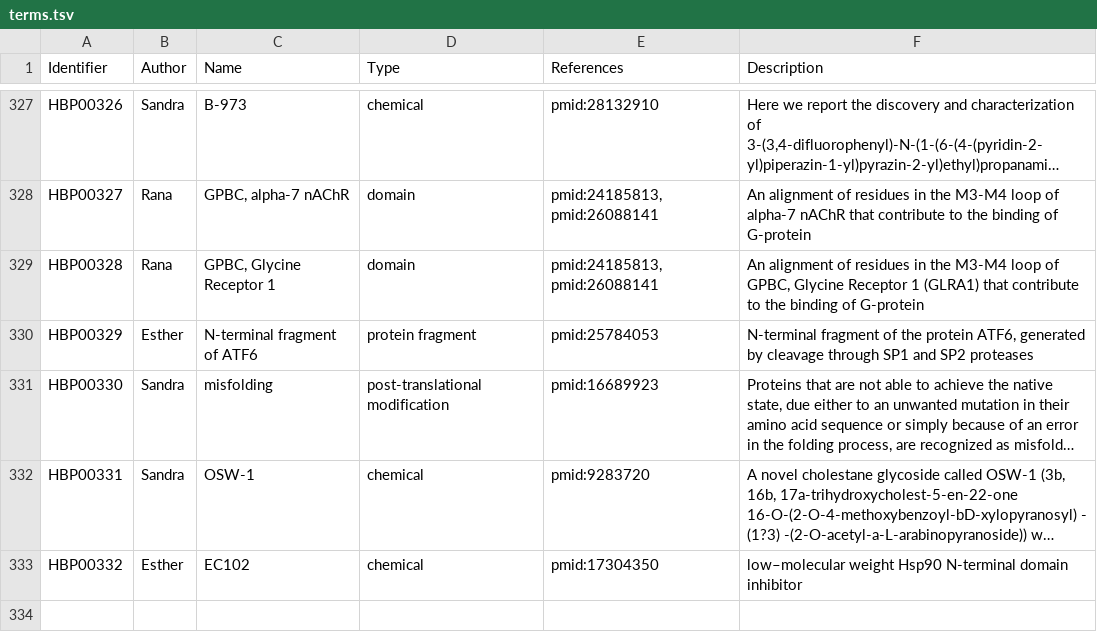
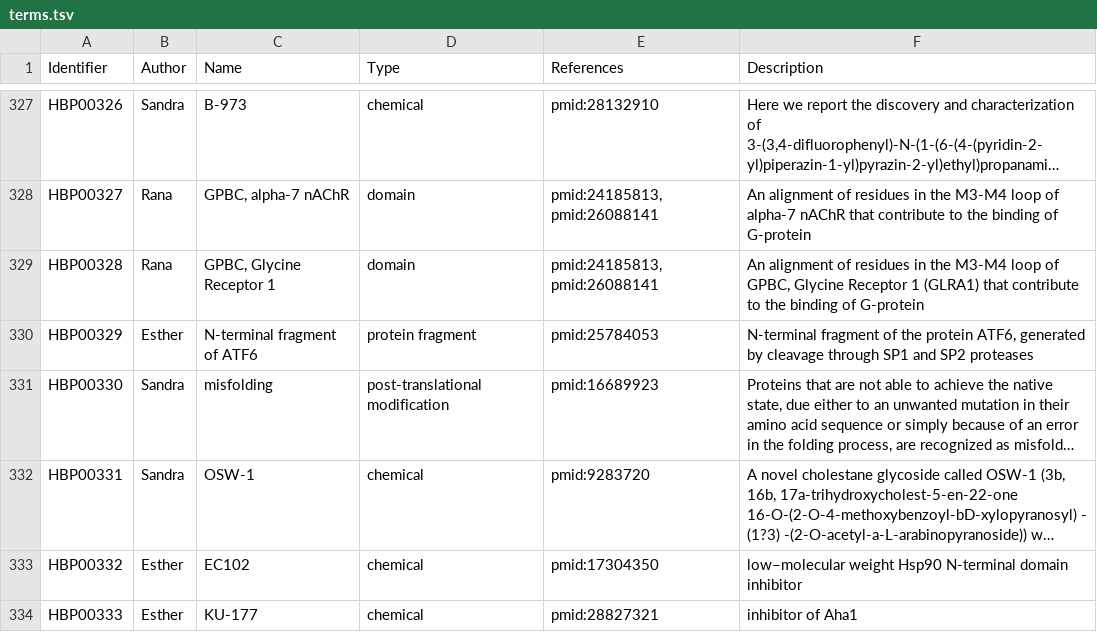
Before and after one commit to pharmacome/conso, a TSV file: terms.tsv, drawn as a sheet; only a part is shown, gaps mark what is left out; long unchanged cells end in …; the diff names each change by its address in the sheet, - before the commit and + after, or states it on an @@ line.

Commit message:
add KU-177

```diff
--- a/terms.tsv
+++ b/terms.tsv
+row 334: HBP00333 | Esther | KU-177 | chemical | pmid:28827321 | inhibitor of Aha1
```
